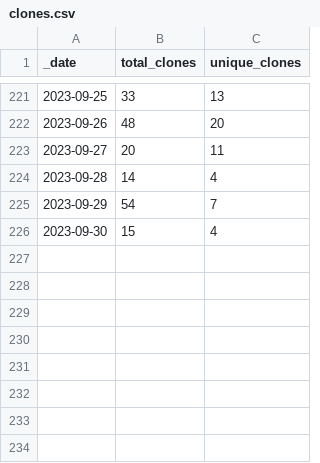
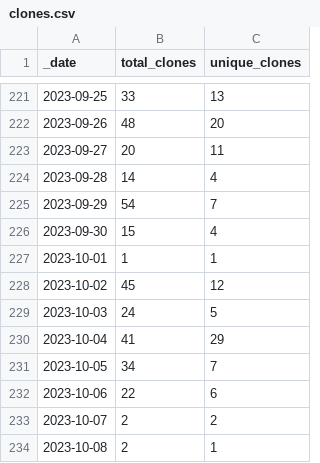
Before and after one commit to debevv/nanoMODBUS, a CSV file: traffic/clones.csv, drawn as a sheet; only a part is shown, gaps mark what is left out; the diff names each change by its address in the sheet, - before the commit and + after, or states it on an @@ line.

Commit message:
GitHub traffic

```diff
--- a/traffic/clones.csv
+++ b/traffic/clones.csv
+row 227: 2023-10-01 | 1 | 1
+row 228: 2023-10-02 | 45 | 12
+row 229: 2023-10-03 | 24 | 5
+row 230: 2023-10-04 | 41 | 29
+row 231: 2023-10-05 | 34 | 7
+row 232: 2023-10-06 | 22 | 6
+row 233: 2023-10-07 | 2 | 2
+row 234: 2023-10-08 | 2 | 1
```
Also changed, not shown: traffic/views.csv, 1 other file.
